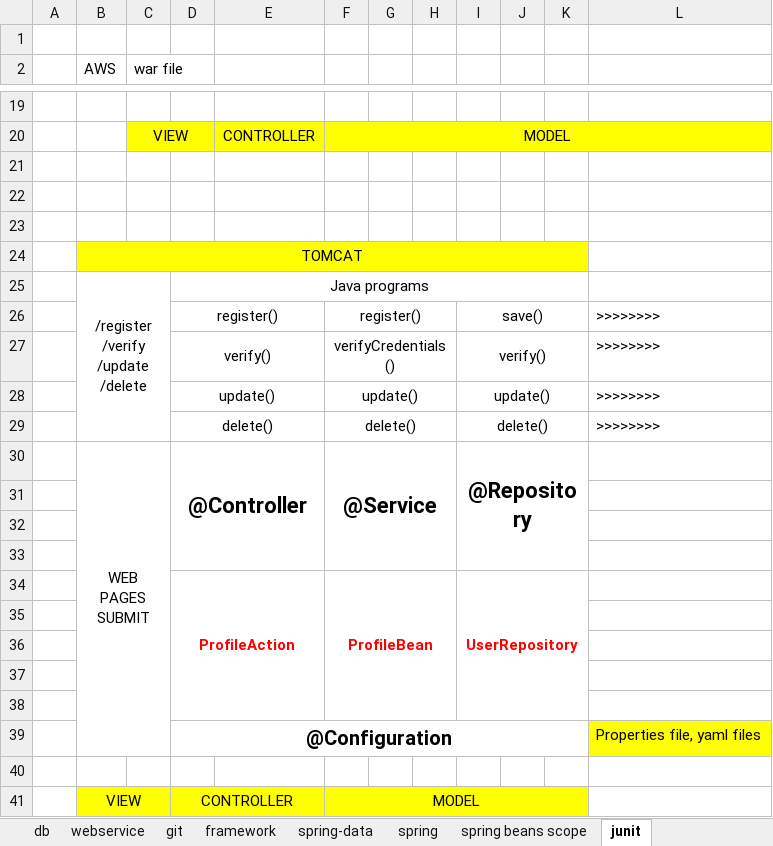
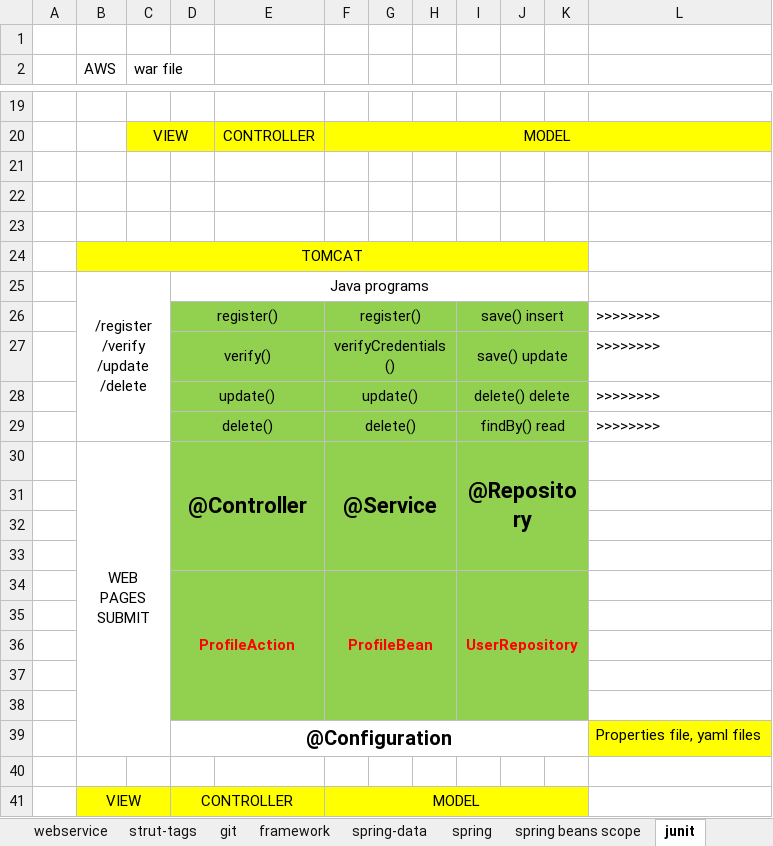
Before and after one commit to thinkcodegravity/dec24jee, an Excel workbook: jee_latest_st.xlsx, sheet junit, drawn as a sheet; only a part is shown, gaps mark what is left out; values as stored, in another font and other column widths than the file's, no borders; the diff names each change by its address in the sheet, - before the commit and + after, or states it on an @@ line.

```diff
--- a/jee_latest_st.xlsx (sheet junit)
+++ b/jee_latest_st.xlsx (sheet junit)
+sheet tab: strut-tags
-D26:K38 fill: none
+D26:K38 fill: #92D050
-I26: save()
+I26: save() insert
-I27: verify()
+I27: save() update
-I28: update()
+I28: delete() delete
-I29: delete()
+I29: findBy() read
```
Also changed, not shown: sheet db, sheet webservice, sheet network, sheet framework, sheet jee-web-layer-roles, sheet redirect-forward, 8 more sheets, other sheet tabs, charts or pictures, 1 other file.
